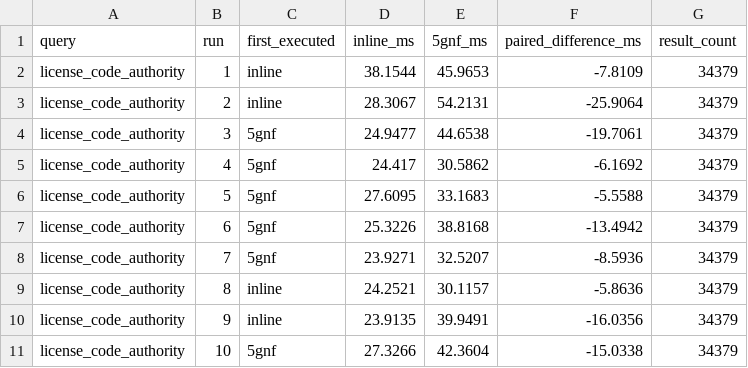
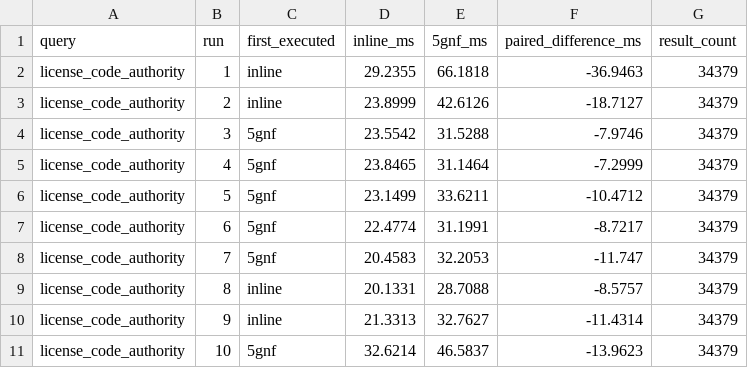
Before and after one commit to yahyazuh/openalex-5gnf-replication, a CSV file: experiment_results/structured_license/structured_license_read_raw_runs.csv, drawn as a sheet; only a part is shown; the diff covers the shown part only.

```diff
--- a/experiment_results/structured_license/structured_license_read_raw_runs.csv
+++ b/experiment_results/structured_license/structured_license_read_raw_runs.csv
@@ -1,11 +1,11 @@
 query,run,first_executed,inline_ms,5gnf_ms,paired_difference_ms,result_count
-license_code_authority,1,inline,38.1544,45.9653,-7.8109,34379
-license_code_authority,2,inline,28.3067,54.2131,-25.9064,34379
-license_code_authority,3,5gnf,24.9477,44.6538,-19.7061,34379
-license_code_authority,4,5gnf,24.417,30.5862,-6.1692,34379
-license_code_authority,5,5gnf,27.6095,33.1683,-5.5588,34379
-license_code_authority,6,5gnf,25.3226,38.8168,-13.4942,34379
-license_code_authority,7,5gnf,23.9271,32.5207,-8.5936,34379
-license_code_authority,8,inline,24.2521,30.1157,-5.8636,34379
-license_code_authority,9,inline,23.9135,39.9491,-16.0356,34379
-license_code_authority,10,5gnf,27.3266,42.3604,-15.0338,34379
+license_code_authority,1,inline,29.2355,66.1818,-36.9463,34379
+license_code_authority,2,inline,23.8999,42.6126,-18.7127,34379
+license_code_authority,3,5gnf,23.5542,31.5288,-7.9746,34379
+license_code_authority,4,5gnf,23.8465,31.1464,-7.2999,34379
+license_code_authority,5,5gnf,23.1499,33.6211,-10.4712,34379
+license_code_authority,6,5gnf,22.4774,31.1991,-8.7217,34379
+license_code_authority,7,5gnf,20.4583,32.2053,-11.747,34379
+license_code_authority,8,inline,20.1331,28.7088,-8.5757,34379
+license_code_authority,9,inline,21.3313,32.7627,-11.4314,34379
+license_code_authority,10,5gnf,32.6214,46.5837,-13.9623,34379
```
Also changed, not shown: 60 edited cells elsewhere in this file, experiment_results/structured_license/structured_license_read_statistical_summary.csv, 3 other files.
